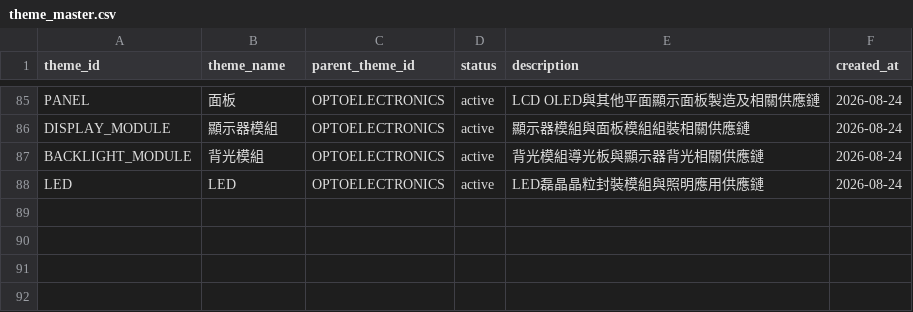
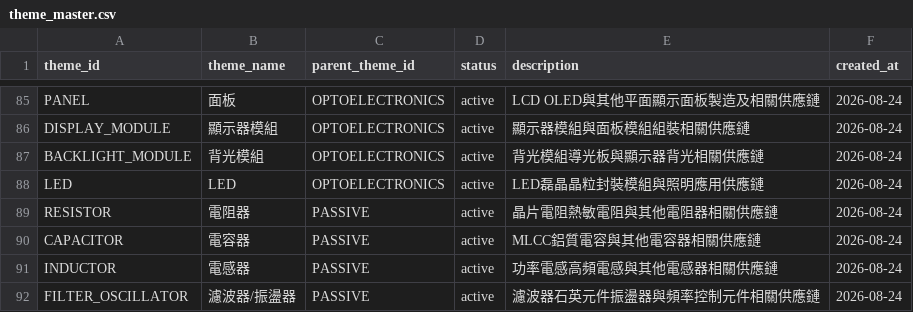
Before and after one commit to andryhappy0507-jpg/tw-stock-sector-radar, a CSV file: data/theme_master.csv, drawn as a sheet; only a part is shown, gaps mark what is left out; the diff names each change by its address in the sheet, - before the commit and + after, or states it on an @@ line.

Commit message:
feat: add passive component depth themes

```diff
--- a/data/theme_master.csv
+++ b/data/theme_master.csv
+row 89: RESISTOR | 電阻器 | PASSIVE | active | 晶片電阻熱敏電阻與其他電阻器相關供應鏈 | 2026-08-24
+row 90: CAPACITOR | 電容器 | PASSIVE | active | MLCC鋁質電容與其他電容器相關供應鏈 | 2026-08-24
+row 91: INDUCTOR | 電感器 | PASSIVE | active | 功率電感高頻電感與其他電感器相關供應鏈 | 2026-08-24
+row 92: FILTER_OSCILLATOR | 濾波器/振盪器 | PASSIVE | active | 濾波器石英元件振盪器與頻率控制元件相關供應鏈 | 2026-08-24
```
